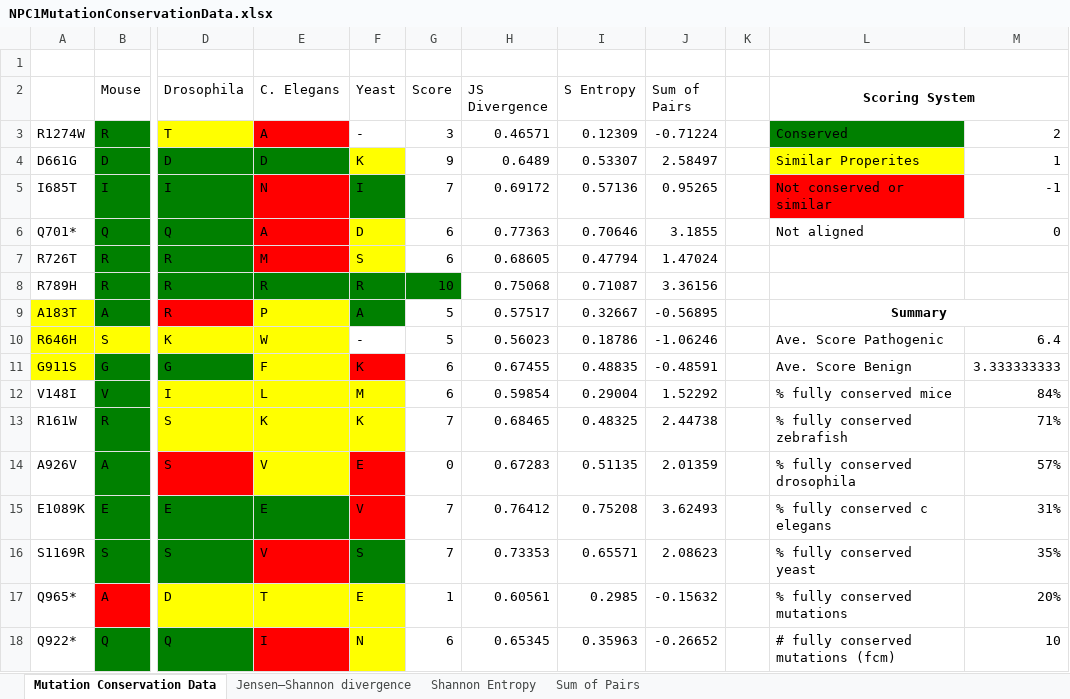
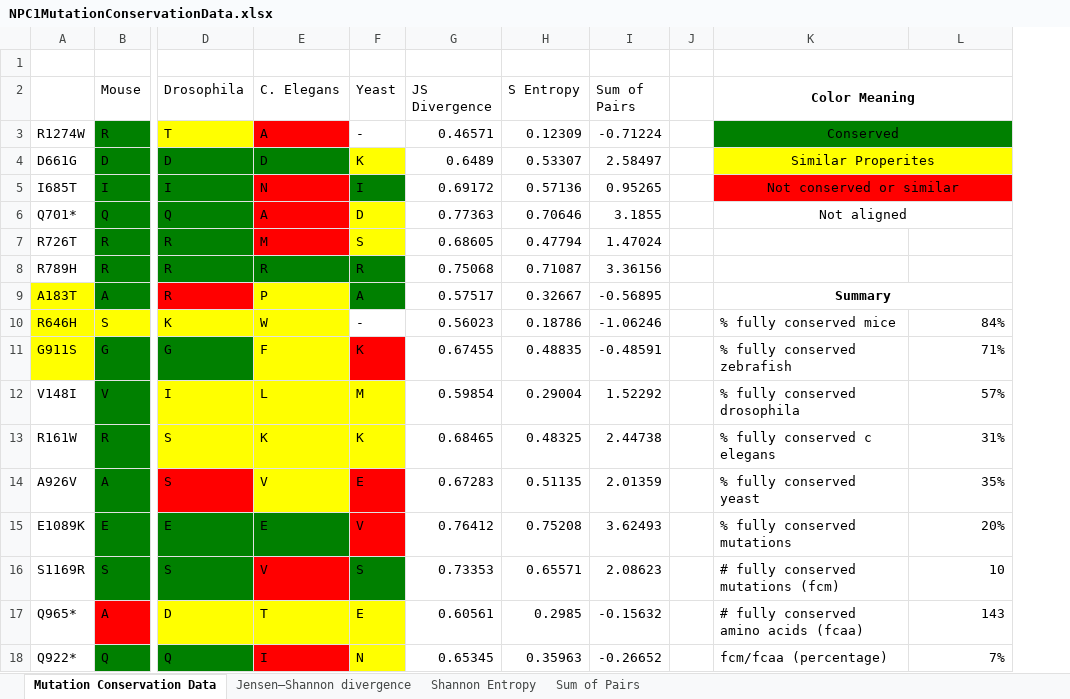
Before and after one commit to jamiecayley/Bioinformatics, an Excel workbook: NPC1MutationConservationData.xlsx, sheet Mutation Conservation Data, drawn as a sheet; only a part is shown, gaps mark what is left out; values as stored, in another font and other column widths than the file's, no borders; removed rows and columns are numbered as before the commit, all else as after; the diff covers the shown part only; the diff names each change by its address in the sheet, - before the commit and + after, or states it on an @@ line.

Commit message:
removed score

```diff
--- a/NPC1MutationConservationData.xlsx (sheet Mutation Conservation Data)
+++ b/NPC1MutationConservationData.xlsx (sheet Mutation Conservation Data)
-column G (Score), rows 3-18: 3 | 9 | 7 | 6 | 6 | 10 | 5 | 5 | 6 | 6 | 7 | 0 | 7 | 7 | 1 | 6
-K2: Scoring System
+K2: Color Meaning
-K3:K6 alignment: left
+K3:K6 alignment: center
+K3:L3 merged
-L3: 2
+L3: (empty)
-L3 fill: none
+L3 fill: #008000
+K4:L4 merged
-L4: 1
+L4: (empty)
-L4 fill: none
+L4 fill: #FFFF00
+K5:L5 merged
-L5: -1
+L5: (empty)
-L5 fill: none
+L5 fill: #FF0000
+K6:L6 merged
-L6: 0
+L6: (empty)
-K10 (Color Meaning): Ave. Score Pathogenic
+K10 (Color Meaning): % fully conserved mice
-L10: 6.4
+L10: 84%
-K11 (Color Meaning): Ave. Score Benign
+K11 (Color Meaning): % fully conserved zebrafish
-L11: 3.333333333
+L11: 71%
-K12 (Color Meaning): % fully conserved mice
+K12 (Color Meaning): % fully conserved drosophila
-L12: 84%
+L12: 57%
-K13 (Color Meaning): % fully conserved zebrafish
+K13 (Color Meaning): % fully conserved c elegans
-L13: 71%
+L13: 31%
-K14 (Color Meaning): % fully conserved drosophila
+K14 (Color Meaning): % fully conserved yeast
-L14: 57%
+L14: 35%
-K15 (Color Meaning): % fully conserved c elegans
+K15 (Color Meaning): % fully conserved mutations
-L15: 31%
+L15: 20%
-K16 (Color Meaning): % fully conserved yeast
+K16 (Color Meaning): # fully conserved mutations (fcm)
-L16: 35%
+L16: 10
-K17 (Color Meaning): % fully conserved mutations
+K17 (Color Meaning): # fully conserved amino acids (fcaa)
-L17: 20%
+L17: 143
-K18 (Color Meaning): # fully conserved mutations (fcm)
+K18 (Color Meaning): fcm/fcaa (percentage)
-L18: 10
+L18: 7%
```
Also changed, not shown: 66 edited cells, cell formats and merged cells elsewhere in this sheet, formulas that keep their value.
